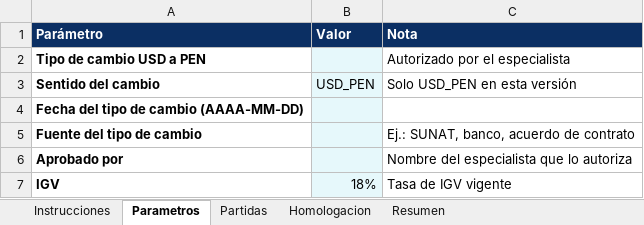
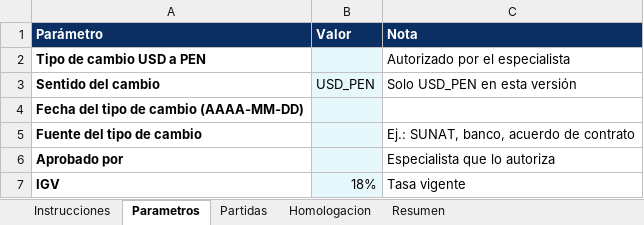
Before and after one commit to DanteRojas-stpy/proyecto-compartido, an Excel workbook: plantillas/homologacion/plantilla_homologacion.xlsx, sheet Parametros, drawn as a sheet; values as stored, in another font and other column widths than the file's, no borders; the diff names each change by its address in the sheet, - before the commit and + after, or states it on an @@ line.

```diff
--- a/plantillas/homologacion/plantilla_homologacion.xlsx (sheet Parametros)
+++ b/plantillas/homologacion/plantilla_homologacion.xlsx (sheet Parametros)
-C6 (Nota): Nombre del especialista que lo autoriza
+C6 (Nota): Especialista que lo autoriza
-C7 (Nota): Tasa de IGV vigente
+C7 (Nota): Tasa vigente
```
Also changed, not shown: sheet Partidas, sheet Resumen, sheet Homologacion, sheet Instrucciones.
